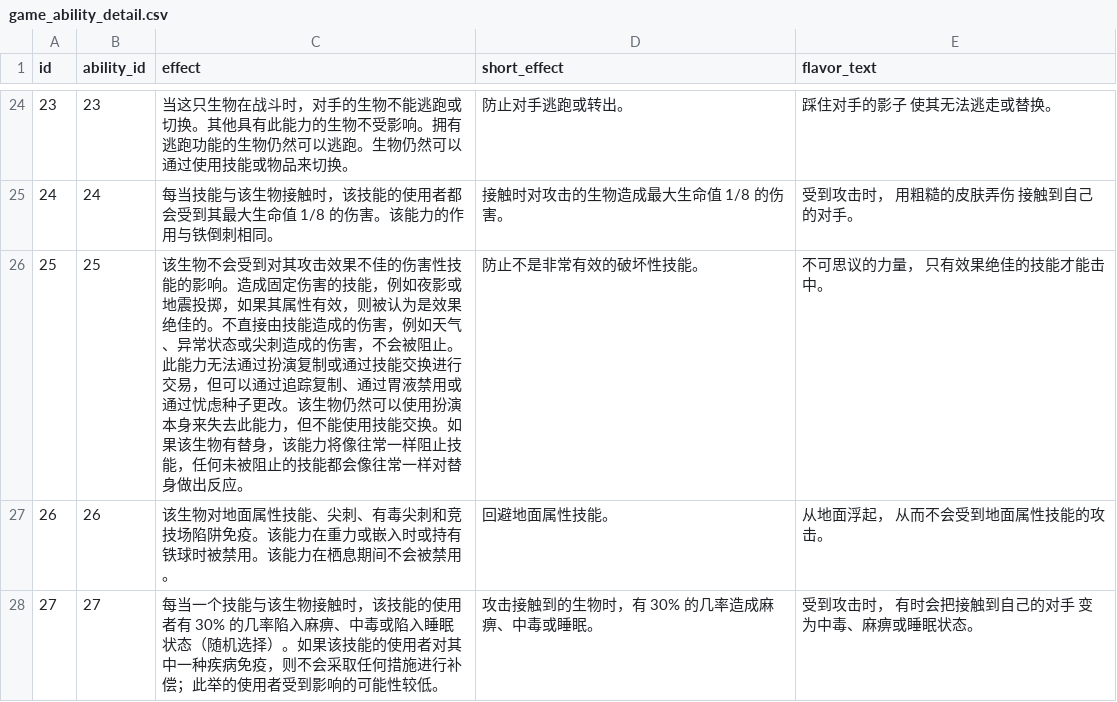
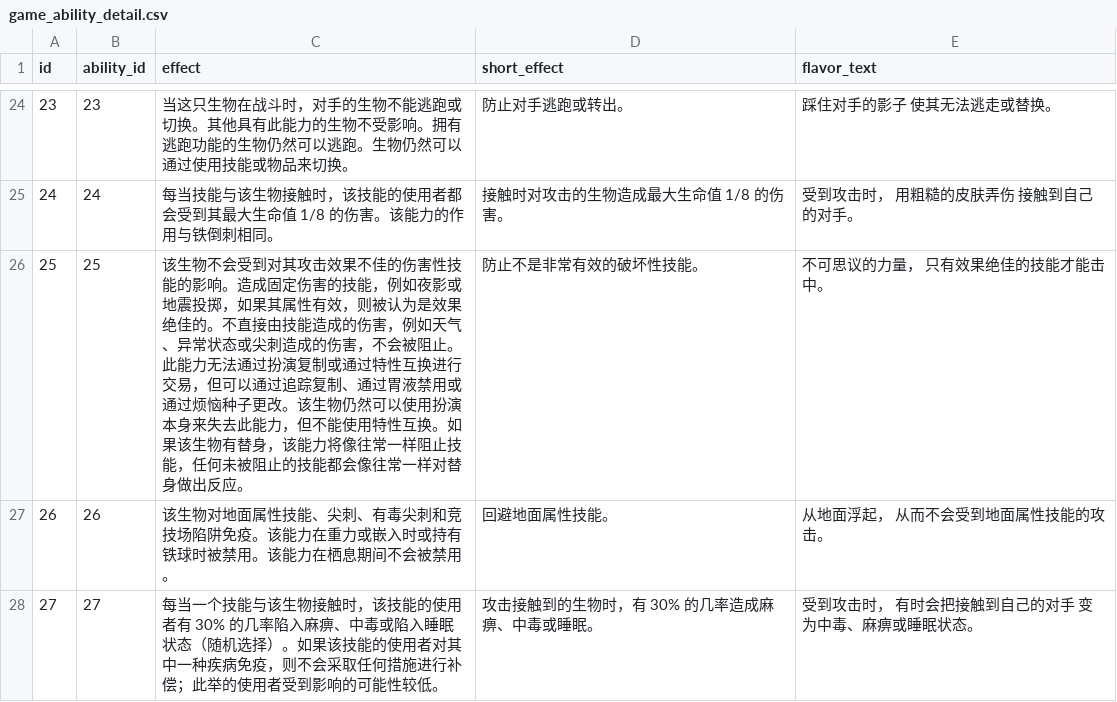
Before and after one commit to lishangbu/avalon, a CSV file: migration/src/main/resources/db/changelog/data/game-data-extended/game_ability_detail.csv, drawn as a sheet; only a part is shown, gaps mark what is left out; the diff covers the shown part only.

Commit message:
fix(data): 统一特性互换说明

```diff
--- a/migration/src/main/resources/db/changelog/data/game-data-extended/game_ability_detail.csv
+++ b/migration/src/main/resources/db/changelog/data/game-data-extended/game_ability_detail.csv
@@ -25,3 +25,3 @@ id,ability_id,effect,short_effect,flavor_text
 24,24,每当技能与该生物接触时，该技能的使用者都会受到其最大生命值 1/8 的伤害。该能力的作用与铁倒刺相同。,接触时对攻击的生物造成最大生命值 1/8 的伤害。,受到攻击时， 用粗糙的皮肤弄伤 接触到自己的对手。
-25,25,该生物不会受到对其攻击效果不佳的伤害性技能的影响。造成固定伤害的技能，例如夜影或地震投掷，如果其属性有效，则被认为是效果绝佳的。不直接由技能造成的伤害，例如天气、异常状态或尖刺造成的伤害，不会被阻止。此能力无法通过扮演复制或通过技能交换进行交易，但可以通过追踪复制、通过胃液禁用或通过忧虑种子更改。该生物仍然可以使用扮演本身来失去此能力，但不能使用技能交换。如果该生物有替身，该能力将像往常一样阻止技能，任何未被阻止的技能都会像往常一样对替身做出反应。,防止不是非常有效的破坏性技能。,不可思议的力量， 只有效果绝佳的技能才能击中。
+25,25,该生物不会受到对其攻击效果不佳的伤害性技能的影响。造成固定伤害的技能，例如夜影或地震投掷，如果其属性有效，则被认为是效果绝佳的。不直接由技能造成的伤害，例如天气、异常状态或尖刺造成的伤害，不会被阻止。此能力无法通过扮演复制或通过特性互换进行交易，但可以通过追踪复制、通过胃液禁用或通过烦恼种子更改。该生物仍然可以使用扮演本身来失去此能力，但不能使用特性互换。如果该生物有替身，该能力将像往常一样阻止技能，任何未被阻止的技能都会像往常一样对替身做出反应。,防止不是非常有效的破坏性技能。,不可思议的力量， 只有效果绝佳的技能才能击中。
 26,26,该生物对地面属性技能、尖刺、有毒尖刺和竞技场陷阱免疫。该能力在重力或嵌入时或持有铁球时被禁用。该能力在栖息期间不会被禁用。,回避地面属性技能。,从地面浮起， 从而不会受到地面属性技能的攻击。
```
Also changed, not shown: 2 edited cells elsewhere in this file, migration/src/main/resources/db/changelog/data/game-data-extended/game_item_detail.csv, migration/src/main/resources/db/changelog/data/game-data-extended/game_skill_detail.csv, 1 other file.
